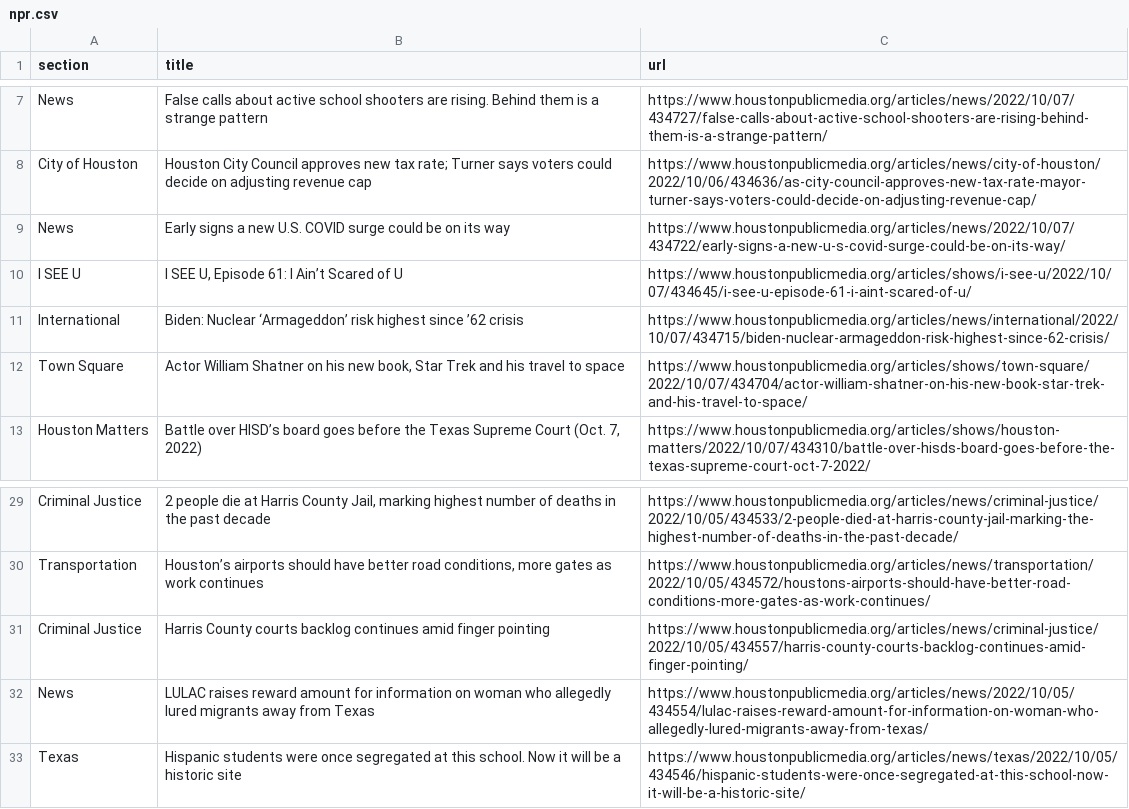
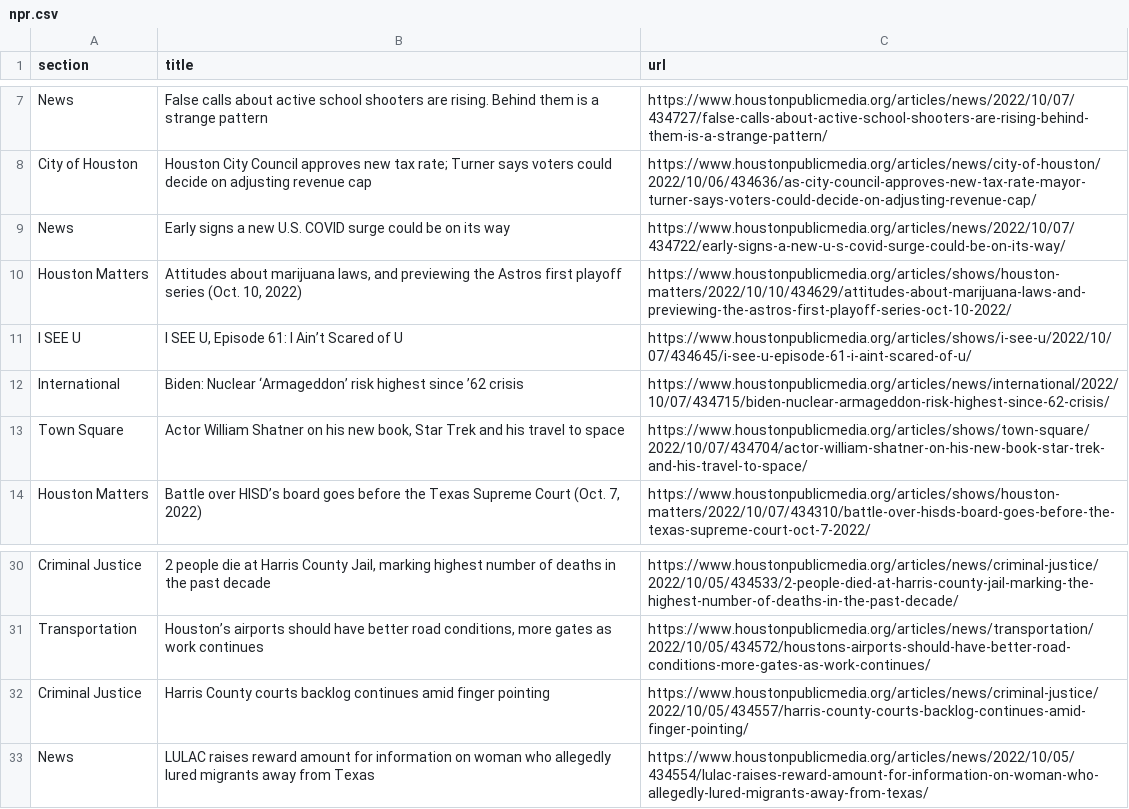
Before and after one commit to tanazm/Houston_scraped, a CSV file: npr.csv, drawn as a sheet; only a part is shown, gaps mark what is left out.

```diff
--- a/npr.csv
+++ b/npr.csv
@@ -9,2 +9,3 @@ City of Houston,Houston City Council approves new tax rate; Turner says voters c
 News,Early signs a new U.S. COVID surge could be on its way,https://www.houstonpublicmedia.org/articles/news/2022/10/07/434722/early-signs-a-new-u-s-covid-surge-could-be-on-its-way/
+Houston Matters,"Attitudes about marijuana laws, and previewing the Astros first playoff series (Oct. 10, 2022)",https://www.houstonpublicmedia.org/articles/shows/houston-matters/2022/10/10/434629/attitudes-about-marijuana-laws-and-previewing-the-astros-first-playoff-series-oct-10-2022/
 I SEE U,"I SEE U, Episode 61: I Ain’t Scared of U",https://www.houstonpublicmedia.org/articles/shows/i-see-u/2022/10/07/434645/i-see-u-episode-61-i-aint-scared-of-u/
@@ -32,2 +33 @@ Criminal Justice,Harris County courts backlog continues amid finger pointing,htt
 News,LULAC raises reward amount for information on woman who allegedly lured migrants away from Texas,https://www.houstonpublicmedia.org/articles/news/2022/10/05/434554/lulac-raises-reward-amount-for-information-on-woman-who-allegedly-lured-migrants-away-from-texas/
-Texas,Hispanic students were once segregated at this school. Now it will be a historic site,https://www.houstonpublicmedia.org/articles/news/texas/2022/10/05/434546/hispanic-students-were-once-segregated-at-this-school-now-it-will-be-a-historic-site/
```
